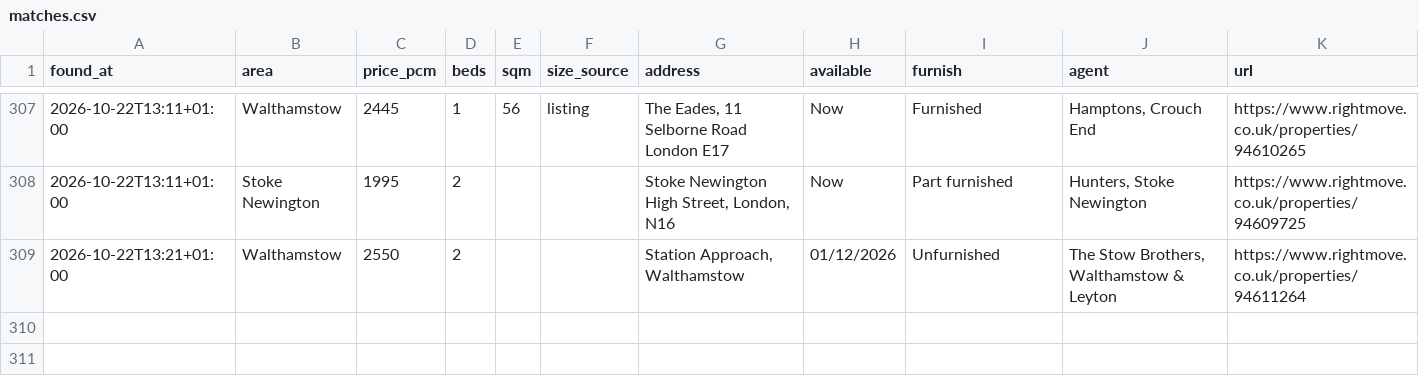
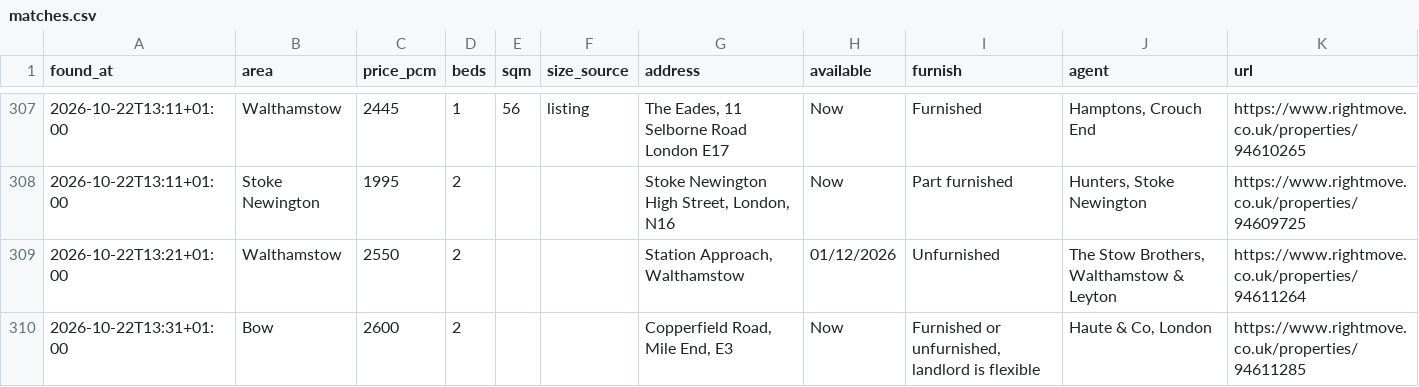
Before and after one commit to SBAIPEGSUE/flat-watch, a CSV file: matches.csv, drawn as a sheet; only a part is shown, gaps mark what is left out.

```diff
--- a/matches.csv
+++ b/matches.csv
@@ -309 +309,2 @@ found_at,area,price_pcm,beds,sqm,size_source,address,available,furnish,agent,url
 2026-10-22T13:21+01:00,Walthamstow,2550,2,,,"Station Approach, Walthamstow",01/12/2026,Unfurnished,"The Stow Brothers, Walthamstow & Leyton",https://www.rightmove.co.uk/properties/94611264
+2026-10-22T13:31+01:00,Bow,2600,2,,,"Copperfield Road, Mile End, E3",Now,"Furnished or unfurnished, landlord is flexible","Haute & Co, London",https://www.rightmove.co.uk/properties/94611285
```
Also changed, not shown: 1 other file.
